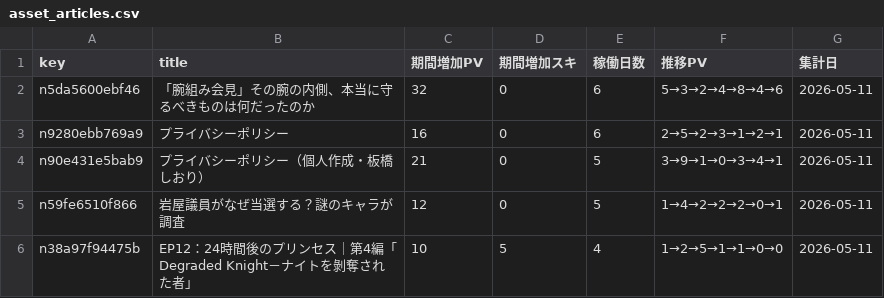
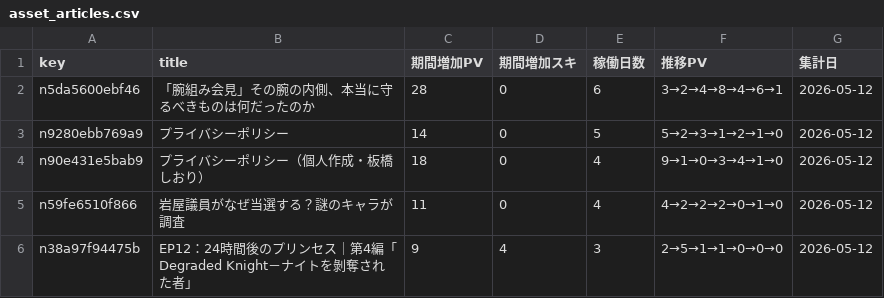
Before and after one commit to ganden0807-collab/note-stats-tracker, a CSV file: data/asset_articles.csv, drawn as a sheet.

```diff
--- a/data/asset_articles.csv
+++ b/data/asset_articles.csv
@@ -1,6 +1,6 @@
 key,title,期間増加PV,期間増加スキ,稼働日数,推移PV,集計日
-n5da5600ebf46,「腕組み会見」その腕の内側、本当に守るべきものは何だったのか,32,0,6,5→3→2→4→8→4→6,2026-05-11
-n9280ebb769a9,プライバシーポリシー,16,0,6,2→5→2→3→1→2→1,2026-05-11
-n90e431e5bab9,プライバシーポリシー（個人作成・板橋しおり）,21,0,5,3→9→1→0→3→4→1,2026-05-11
-n59fe6510f866,岩屋議員がなぜ当選する？謎のキャラが調査,12,0,5,1→4→2→2→2→0→1,2026-05-11
-n38a97f94475b,EP12：24時間後のプリンセス｜第4編「Degraded Knight－ナイトを剝奪された者」,10,5,4,1→2→5→1→1→0→0,2026-05-11
+n5da5600ebf46,「腕組み会見」その腕の内側、本当に守るべきものは何だったのか,28,0,6,3→2→4→8→4→6→1,2026-05-12
+n9280ebb769a9,プライバシーポリシー,14,0,5,5→2→3→1→2→1→0,2026-05-12
+n90e431e5bab9,プライバシーポリシー（個人作成・板橋しおり）,18,0,4,9→1→0→3→4→1→0,2026-05-12
+n59fe6510f866,岩屋議員がなぜ当選する？謎のキャラが調査,11,0,4,4→2→2→2→0→1→0,2026-05-12
+n38a97f94475b,EP12：24時間後のプリンセス｜第4編「Degraded Knight－ナイトを剝奪された者」,9,4,3,2→5→1→1→0→0→0,2026-05-12
```
Also changed, not shown: data/daily_summary.csv, data/period_ranking.csv, 2 other files.
